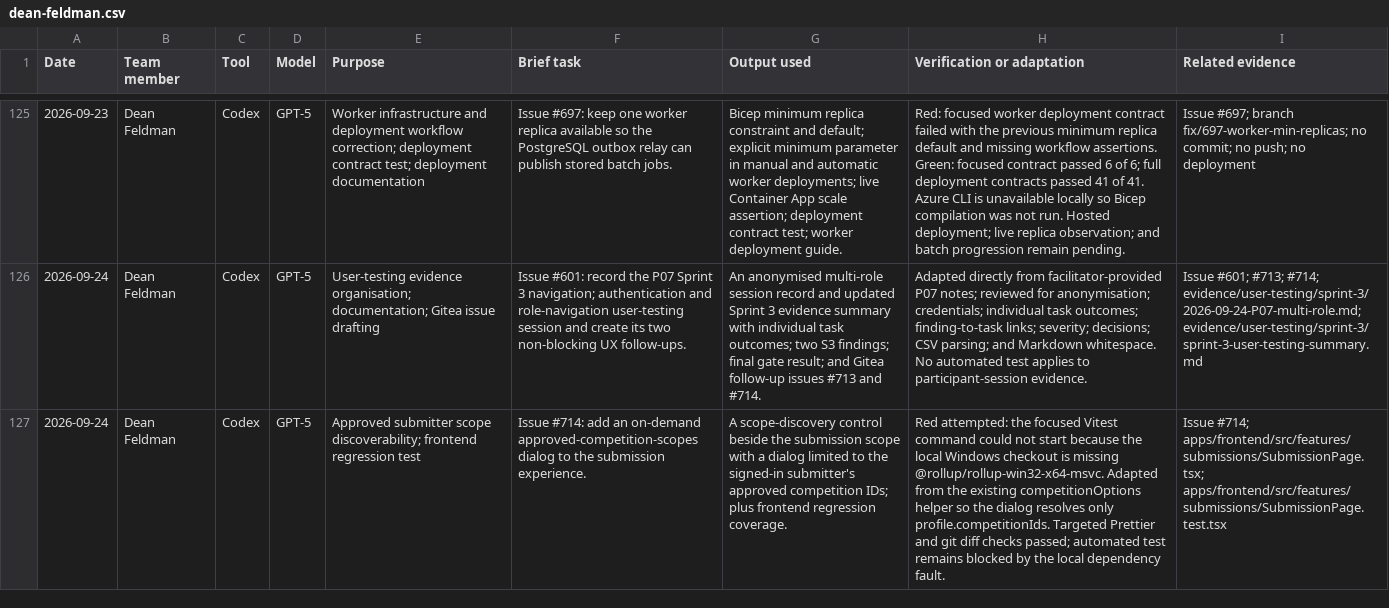
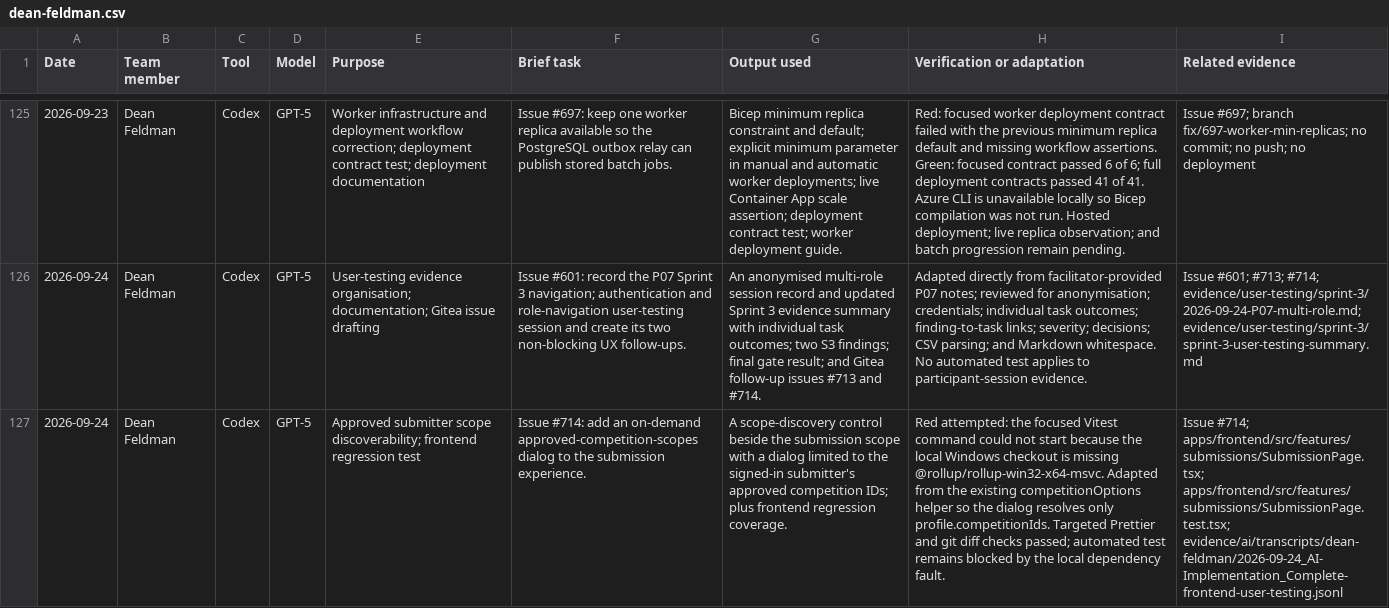
Before and after one commit to NadavSundy/Sport-Analytics-Tool, a CSV file: evidence/ai/registers/dean-feldman.csv, drawn as a sheet; only a part is shown, gaps mark what is left out; the diff names each change by its address in the sheet, - before the commit and + after, or states it on an @@ line.

```diff
--- a/evidence/ai/registers/dean-feldman.csv
+++ b/evidence/ai/registers/dean-feldman.csv
-I127 (Related evidence): …#714; apps/frontend/src/features/submissions/SubmissionPage.tsx; apps/frontend/src/features/submissions/SubmissionPage.test.tsx
+I127 (Related evidence): …#714; apps/frontend/src/features/submissions/SubmissionPage.tsx; apps/frontend/src/features/submissions/SubmissionPage.test.tsx; evidence/ai/transcripts/dean-feldman/2026-09-24_AI-Implementation_Complete-frontend-user-testing.jsonl
```
Also changed, not shown: 1 other file.
